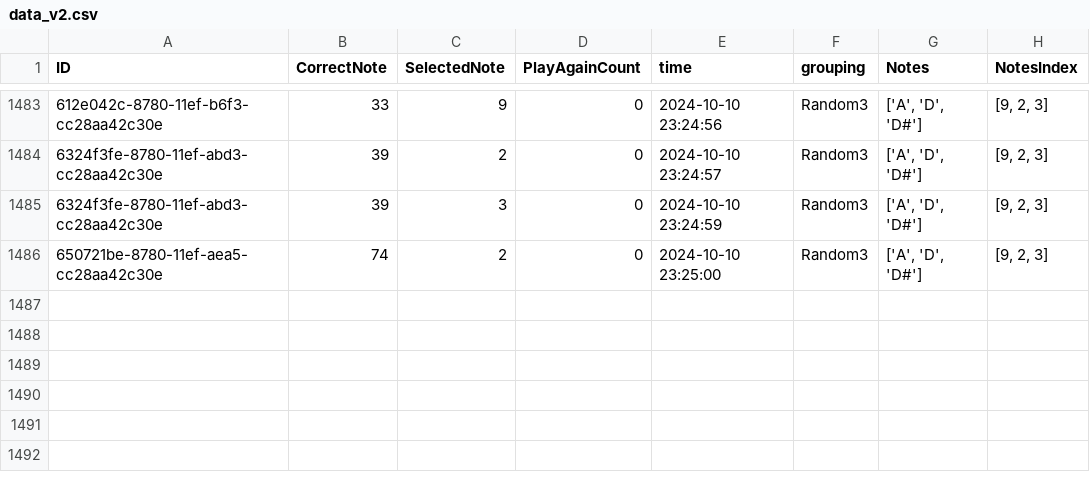
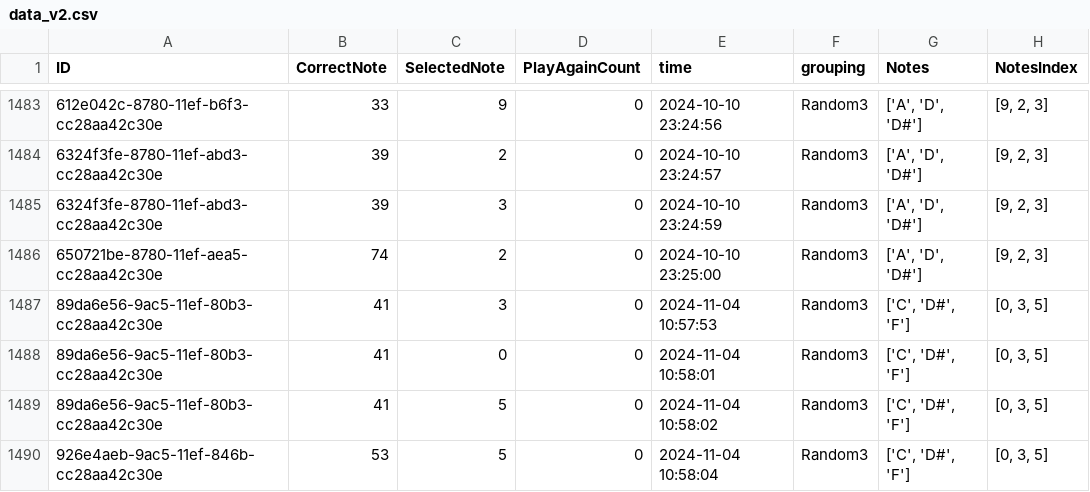
Before and after one commit to ajwinters/perfectpitch, a CSV file: data/data_v2.csv, drawn as a sheet; only a part is shown, gaps mark what is left out; the diff names each change by its address in the sheet, - before the commit and + after, or states it on an @@ line.

Commit message:
Commit before holidays

```diff
--- a/data/data_v2.csv
+++ b/data/data_v2.csv
+row 1487: 89da6e56-9ac5-11ef-80b3-cc28aa42c30e | 41 | 3 | 0 | 2024-11-04 10:57:53 | Random3 | ['C', 'D#', 'F'] | [0, 3, 5]
+row 1488: 89da6e56-9ac5-11ef-80b3-cc28aa42c30e | 41 | 0 | 0 | 2024-11-04 10:58:01 | Random3 | ['C', 'D#', 'F'] | [0, 3, 5]
+row 1489: 89da6e56-9ac5-11ef-80b3-cc28aa42c30e | 41 | 5 | 0 | 2024-11-04 10:58:02 | Random3 | ['C', 'D#', 'F'] | [0, 3, 5]
+row 1490: 926e4aeb-9ac5-11ef-846b-cc28aa42c30e | 53 | 5 | 0 | 2024-11-04 10:58:04 | Random3 | ['C', 'D#', 'F'] | [0, 3, 5]
```
